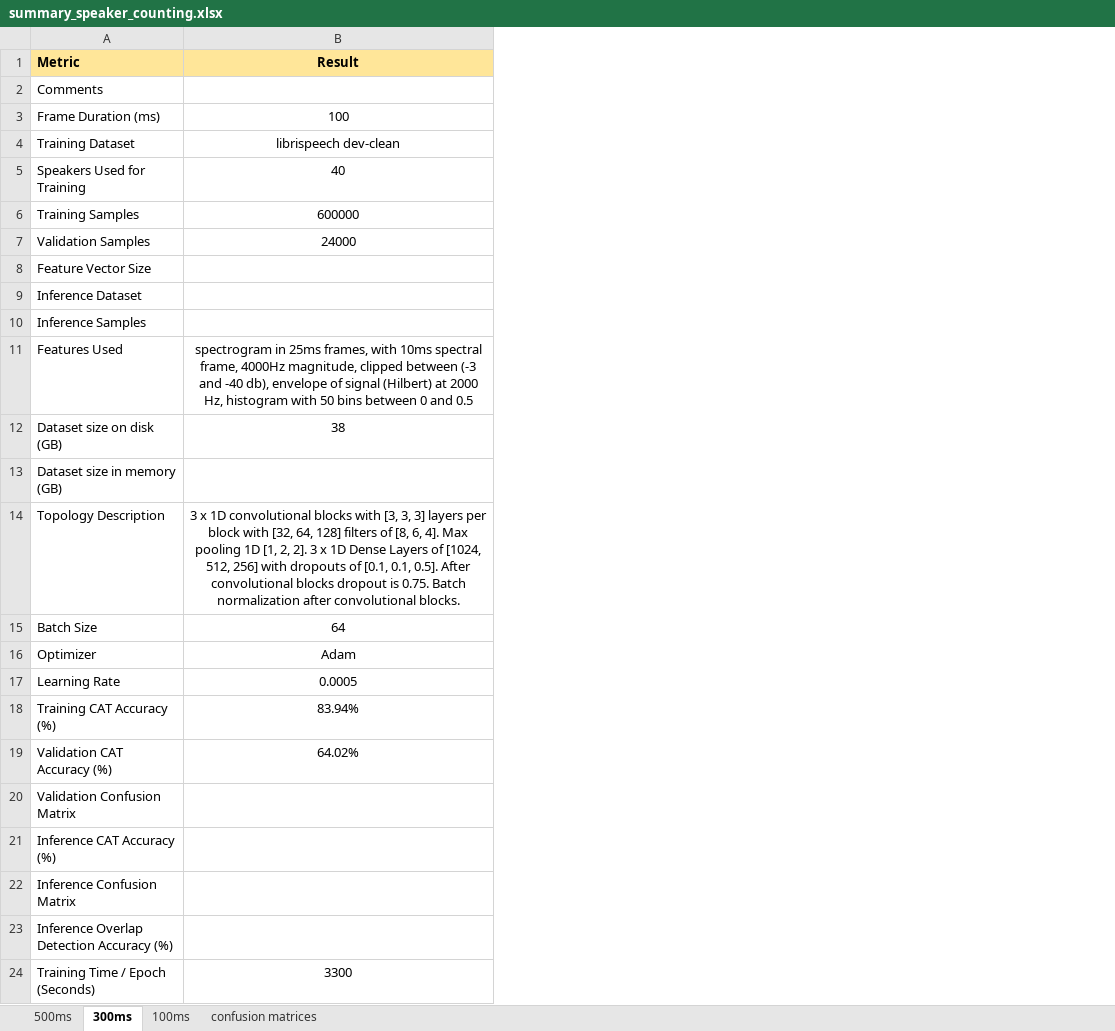
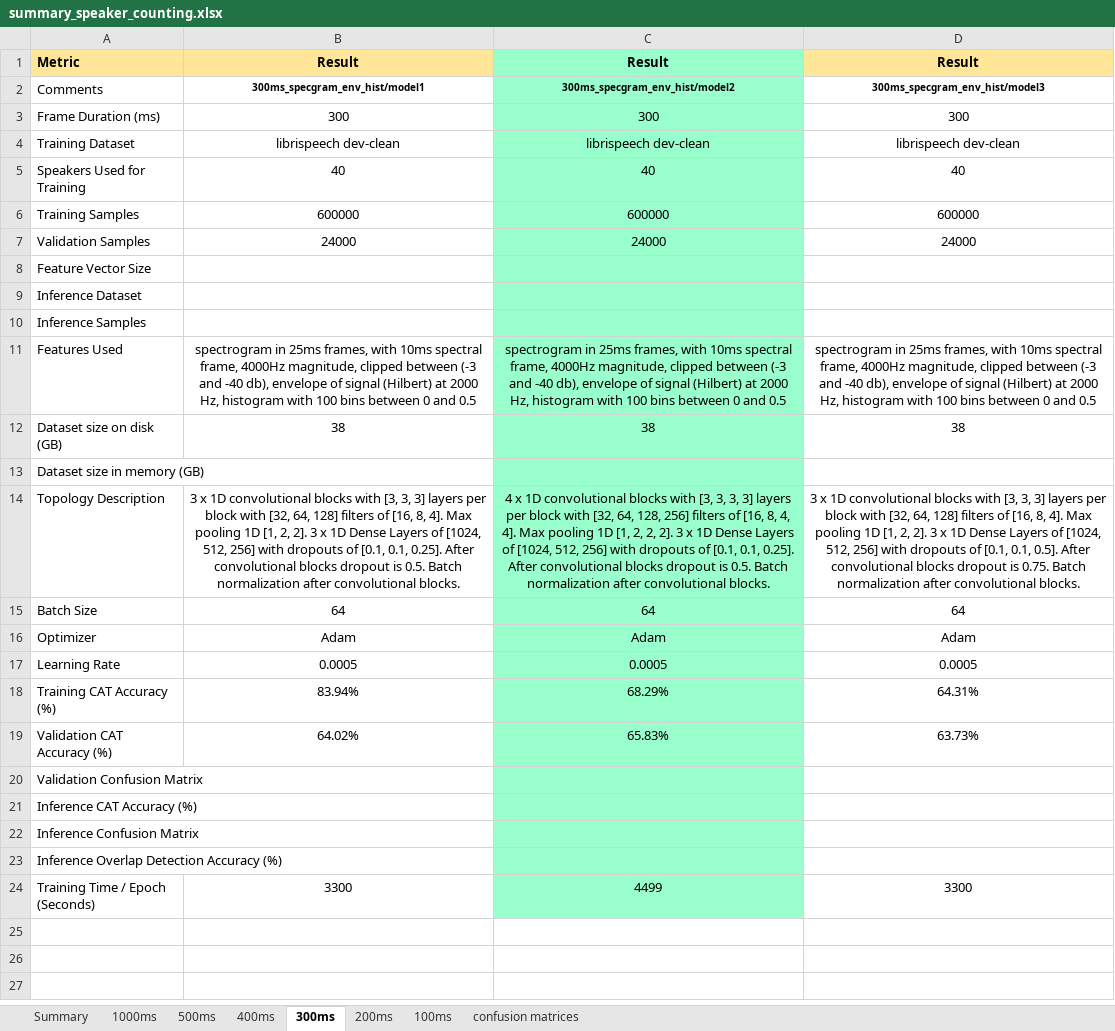
Before and after one commit to valentinandrei/saa_experiments, an Excel workbook: model_building/summary_speaker_counting.xlsx, sheet 300ms, drawn as a sheet; values as stored, in another font and other column widths than the file's, no borders; the diff names each change by its address in the sheet, - before the commit and + after, or states it on an @@ line.

```diff
--- a/model_building/summary_speaker_counting.xlsx (sheet 300ms)
+++ b/model_building/summary_speaker_counting.xlsx (sheet 300ms)
+sheet tab: Summary
+sheet tab: 1000ms
+sheet tab: 400ms
+sheet tab: 200ms
+column C, rows 1-24: Result | 300ms_specgram_env_hist/model2 | 300 | librispeech dev-clean | 40 | 600000 | 24000 |  |  |  | spectrogram in 25ms frames, with 10ms spectral frame, 4000Hz magnitude, clipped between (-3 and -40 db), envelope of signal (Hilbert) at 2000 Hz, histogram with 100 bins between 0 and 0.5 | 38 |  | 4 x 1D convolutional blocks with [3, 3, 3, 3] layers per block with [32, 64, 128, 256] filters of [16, 8, 4, 4]. Max pooling 1D [1, 2, 2, 2]. 3 x 1D Dense Layers of [1024, 512, 256] with dropouts of [0.1, 0.1, 0.25]. After convolutional blocks dropout is 0.5. Batch normalization after convolutional blocks. | 64 | Adam | 0.0005 | 68.29% | 65.83% |  |  |  |  | 4499
+column D, rows 1-24: Result | 300ms_specgram_env_hist/model3 | 300 | librispeech dev-clean | 40 | 600000 | 24000 |  |  |  | spectrogram in 25ms frames, with 10ms spectral frame, 4000Hz magnitude, clipped between (-3 and -40 db), envelope of signal (Hilbert) at 2000 Hz, histogram with 100 bins between 0 and 0.5 | 38 |  | 3 x 1D convolutional blocks with [3, 3, 3] layers per block with [32, 64, 128] filters of [16, 8, 4]. Max pooling 1D [1, 2, 2]. 3 x 1D Dense Layers of [1024, 512, 256] with dropouts of [0.1, 0.1, 0.5]. After convolutional blocks dropout is 0.75. Batch normalization after convolutional blocks. | 64 | Adam | 0.0005 | 64.31% | 63.73% |  |  |  |  | 3300
-B2: (empty)
+B2: 300ms_specgram_env_hist/model1
-B3: 100
+B3: 300
-B11: …histogram with 50 bins between…
+B11: …histogram with 100 bins between…
-B14: …filters of [8, 6, 4]. Max pooling 1D [1, 2, 2]. 3 x 1D Dense Layers of [1024, 512, 256] with dropouts of [0.1, 0.1, 0.5]. After convolutional blocks dropout is 0.75. Batch normalization…
+B14: …filters of [16, 8, 4]. Max pooling 1D [1, 2, 2]. 3 x 1D Dense Layers of [1024, 512, 256] with dropouts of [0.1, 0.1, 0.25]. After convolutional blocks dropout is 0.5. Batch normalization…
```
Also changed, not shown: sheet confusion matrices, sheet 100ms, sheet 500ms, 13 other files.
